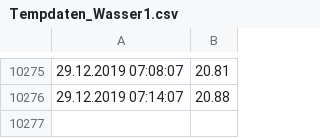
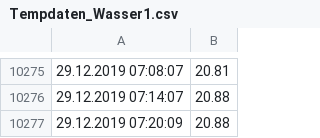
Before and after one commit to Brazzelhuber/Aquaponik_Steuerung, a CSV file: Tempdaten_Wasser1.csv, drawn as a sheet; only a part is shown, gaps mark what is left out; the diff names each change by its address in the sheet, - before the commit and + after, or states it on an @@ line.

```diff
--- a/Tempdaten_Wasser1.csv
+++ b/Tempdaten_Wasser1.csv
+row 10277: 29.12.2019 07:20:09 | 20.88
```
Also changed, not shown: Tempdatenaussen.csv, 1 other file.
